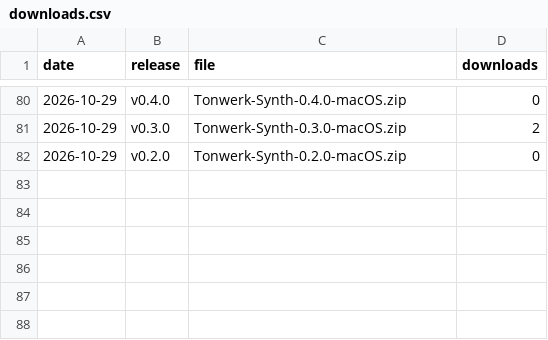
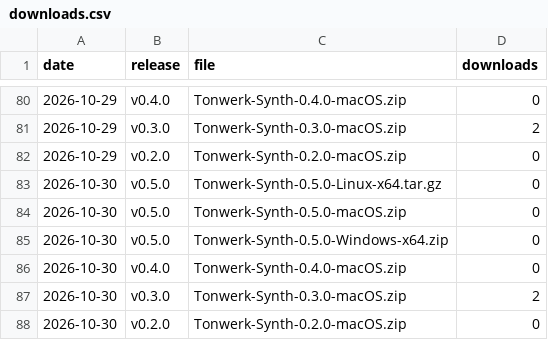
Before and after one commit to Marcel-B/Synth, a CSV file: downloads.csv, drawn as a sheet; only a part is shown, gaps mark what is left out.

```diff
--- a/downloads.csv
+++ b/downloads.csv
@@ -82 +82,7 @@ date,release,file,downloads
 2026-10-29,v0.2.0,Tonwerk-Synth-0.2.0-macOS.zip,0
+2026-10-30,v0.5.0,Tonwerk-Synth-0.5.0-Linux-x64.tar.gz,0
+2026-10-30,v0.5.0,Tonwerk-Synth-0.5.0-macOS.zip,0
+2026-10-30,v0.5.0,Tonwerk-Synth-0.5.0-Windows-x64.zip,0
+2026-10-30,v0.4.0,Tonwerk-Synth-0.4.0-macOS.zip,0
+2026-10-30,v0.3.0,Tonwerk-Synth-0.3.0-macOS.zip,2
+2026-10-30,v0.2.0,Tonwerk-Synth-0.2.0-macOS.zip,0
```
